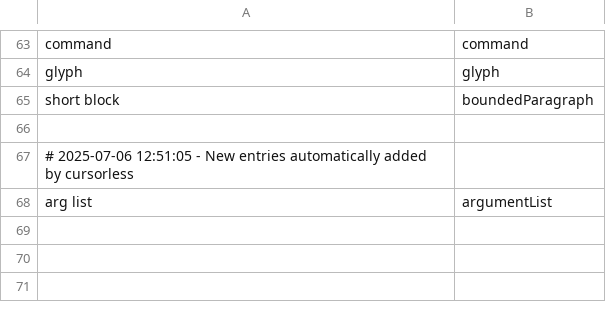
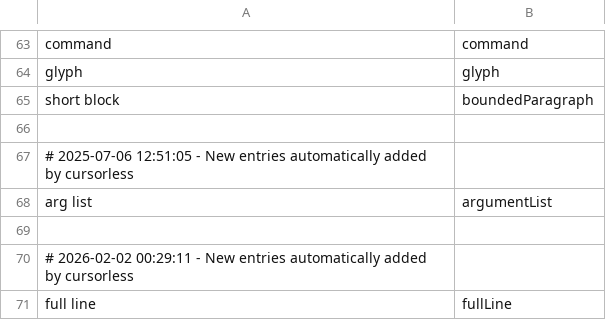
Before and after one commit to alexander-clarke/alex-talon-repository-set, a CSV file: cursorless-settings/modifier_scope_types.csv, drawn as a sheet; only a part is shown, gaps mark what is left out; the diff names each change by its address in the sheet, - before the commit and + after, or states it on an @@ line.

Commit message:
Update sub

```diff
--- a/cursorless-settings/modifier_scope_types.csv
+++ b/cursorless-settings/modifier_scope_types.csv
+row 69: (empty)
+row 70: # 2026-02-02 00:29:11 - New entries automatically added by cursorless
+row 71: full line | fullLine
```
